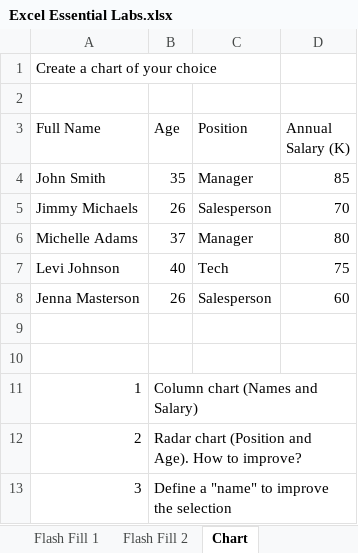
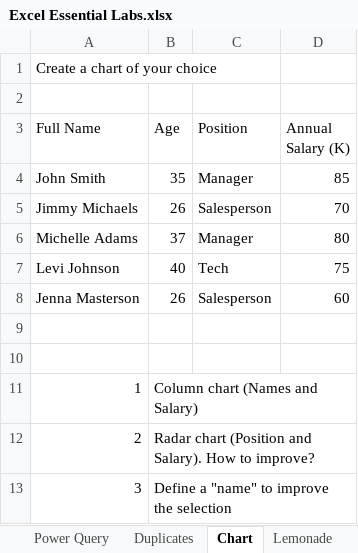
Before and after one commit to NajiElKotob/AwesomeMSO, an Excel workbook: Excel/Labs/Excel Essential Labs.xlsx, sheet Chart, drawn as a sheet; values as stored, in another font and other column widths than the file's, no borders; charts and pictures not drawn; the diff names each change by its address in the sheet, - before the commit and + after, or states it on an @@ line.

```diff
--- a/Excel/Labs/Excel Essential Labs.xlsx (sheet Chart)
+++ b/Excel/Labs/Excel Essential Labs.xlsx (sheet Chart)
+sheet tab: Duplicates
+sheet tab: Lemonade
-B12 (Age): …(Position and Age). How to…
+B12 (Age): …(Position and Salary). How to…
```
Also changed, not shown: sheet Welcome, other sheet tabs.
